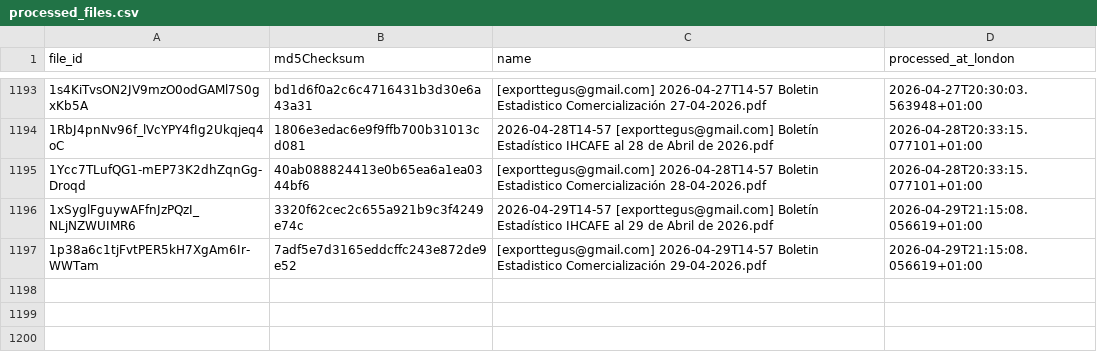
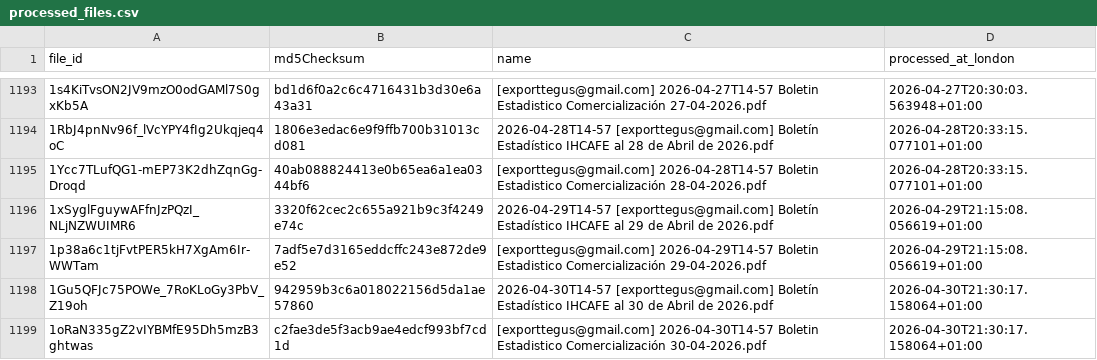
Before and after one commit to JuanDBeltranP/_r, a CSV file: outputs/historical/processed_files.csv, drawn as a sheet; only a part is shown, gaps mark what is left out.

```diff
--- a/outputs/historical/processed_files.csv
+++ b/outputs/historical/processed_files.csv
@@ -1197 +1197,3 @@ file_id,md5Checksum,name,processed_at_london
 1p38a6c1tjFvtPER5kH7XgAm6Ir-WWTam,7adf5e7d3165eddcffc243e872de9e52,[exporttegus@gmail.com] 2026-04-29T14-57 Boletin Estadistico Comercialización 29-04-2026.pdf,2026-04-29T21:15:08.056619+01:00
+1Gu5QFJc75POWe_7RoKLoGy3PbV_Z19oh,942959b3c6a018022156d5da1ae57860,2026-04-30T14-57 [exporttegus@gmail.com] Boletín Estadístico IHCAFE al 30 de Abril de 2026.pdf,2026-04-30T21:30:17.158064+01:00
+1oRaN335gZ2vIYBMfE95Dh5mzB3ghtwas,c2fae3de5f3acb9ae4edcf993bf7cd1d,[exporttegus@gmail.com] 2026-04-30T14-57 Boletin Estadistico Comercialización 30-04-2026.pdf,2026-04-30T21:30:17.158064+01:00
```
Also changed, not shown: outputs/latest/preflight_latest.csv, 3 other files.
